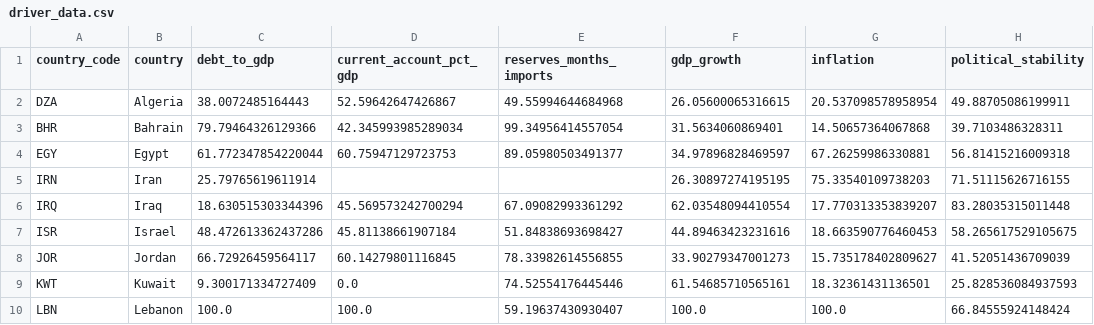
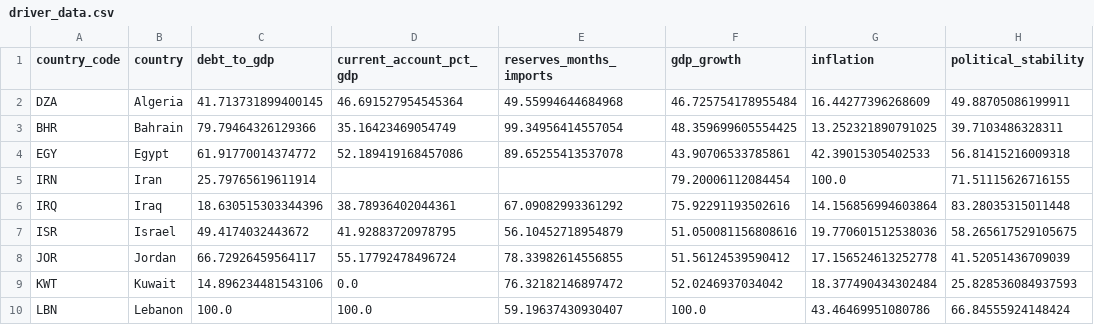
Before and after one commit to rafaywaqar2004-lang/overeign-risk-index, a CSV file: driver_data.csv, drawn as a sheet; only a part is shown; the diff covers the shown part only; the diff names each change by its address in the sheet, - before the commit and + after, or states it on an @@ line.

```diff
--- a/driver_data.csv
+++ b/driver_data.csv
-C2 (debt_to_gdp): 38.0072485164443
+C2 (debt_to_gdp): 41.713731899400145
-D2 (current_account_pct_gdp): 52.59642647426867
+D2 (current_account_pct_gdp): 46.691527954545364
-F2 (gdp_growth): 26.05600065316615
+F2 (gdp_growth): 46.725754178955484
-G2 (inflation): 20.537098578958954
+G2 (inflation): 16.44277396268609
-D3 (current_account_pct_gdp): 42.345993985289034
+D3 (current_account_pct_gdp): 35.16423469054749
-F3 (gdp_growth): 31.5634060869401
+F3 (gdp_growth): 48.359699605554425
-G3 (inflation): 14.50657364067868
+G3 (inflation): 13.252321890791025
-C4 (debt_to_gdp): 61.772347854220044
+C4 (debt_to_gdp): 61.91770014374772
-D4 (current_account_pct_gdp): 60.75947129723753
+D4 (current_account_pct_gdp): 52.189419168457086
-E4 (reserves_months_imports): 89.05980503491377
+E4 (reserves_months_imports): 89.65255413537078
-F4 (gdp_growth): 34.97896828469597
+F4 (gdp_growth): 43.90706533785861
-G4 (inflation): 67.26259986330881
+G4 (inflation): 42.39015305402533
-F5 (gdp_growth): 26.30897274195195
+F5 (gdp_growth): 79.20006112084454
-G5 (inflation): 75.33540109738203
+G5 (inflation): 100.0
-D6 (current_account_pct_gdp): 45.569573242700294
+D6 (current_account_pct_gdp): 38.78936402044361
-F6 (gdp_growth): 62.03548094410554
+F6 (gdp_growth): 75.92291193502616
-G6 (inflation): 17.770313353839207
+G6 (inflation): 14.156856994603864
-C7 (debt_to_gdp): 48.472613362437286
+C7 (debt_to_gdp): 49.4174032443672
-D7 (current_account_pct_gdp): 45.81138661907184
+D7 (current_account_pct_gdp): 41.92883720978795
-E7 (reserves_months_imports): 51.84838693698427
+E7 (reserves_months_imports): 56.10452718954879
-F7 (gdp_growth): 44.89463423231616
+F7 (gdp_growth): 51.050081156808616
-G7 (inflation): 18.663590776460453
+G7 (inflation): 19.770601512538036
-D8 (current_account_pct_gdp): 60.14279801116845
+D8 (current_account_pct_gdp): 55.17792478496724
-F8 (gdp_growth): 33.90279347001273
+F8 (gdp_growth): 51.56124539590412
-G8 (inflation): 15.735178402809627
+G8 (inflation): 17.156524613252778
-C9 (debt_to_gdp): 9.300171334727409
+C9 (debt_to_gdp): 14.896234481543106
-E9 (reserves_months_imports): 74.52554176445446
+E9 (reserves_months_imports): 76.32182146897472
-F9 (gdp_growth): 61.54685710565161
+F9 (gdp_growth): 52.0246937034042
-G9 (inflation): 18.32361431136501
+G9 (inflation): 18.377490434302484
-G10 (inflation): 100.0
+G10 (inflation): 43.46469951080786
```
Also changed, not shown: 61 edited cells elsewhere in this file, raw_data.csv, raw_data_long.csv, 5 other files.
